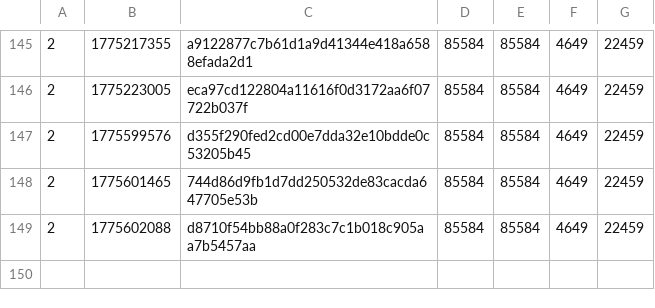
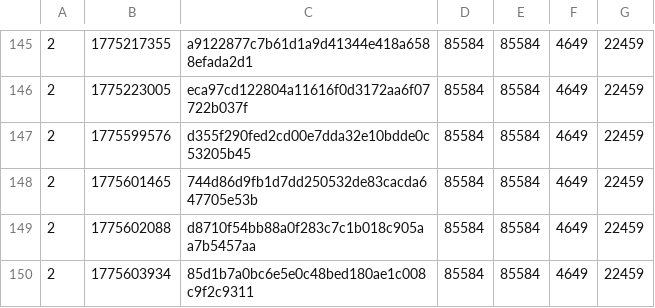
Before and after one commit to SAT-R/sa2, a CSV file: reports/progress-collect_rings-matching.csv, drawn as a sheet; only a part is shown, gaps mark what is left out.

```diff
--- a/reports/progress-collect_rings-matching.csv
+++ b/reports/progress-collect_rings-matching.csv
@@ -149 +149,2 @@
 2,1775602088,d8710f54bb88a0f283c7c1b018c905aa7b5457aa,85584,85584,4649,22459
+2,1775603934,85d1b7a0bc6e5e0c48bed180ae1c008c9f2c9311,85584,85584,4649,22459
```
Also changed, not shown: reports/progress-collect_rings-nonmatching.csv, reports/progress-mb_chao_garden-matching.csv, 10 other files.
